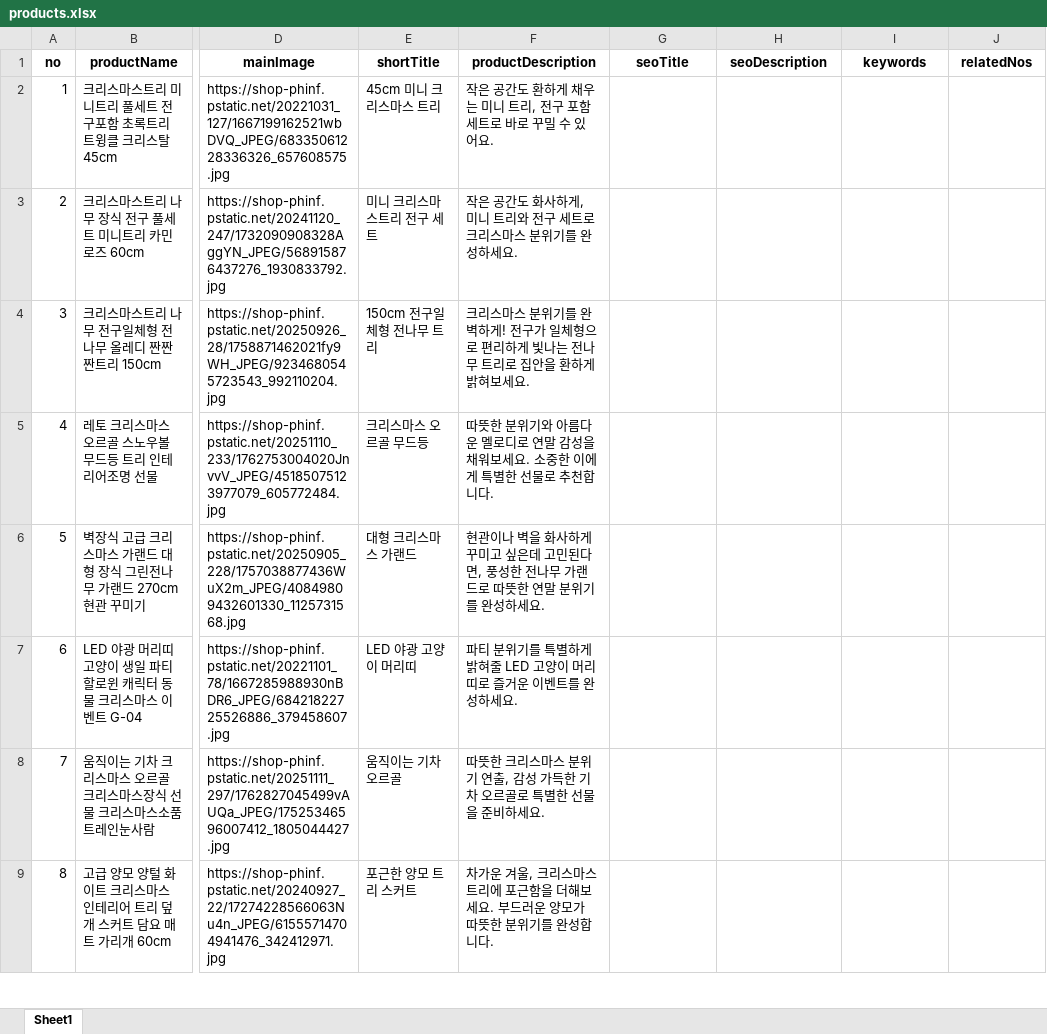
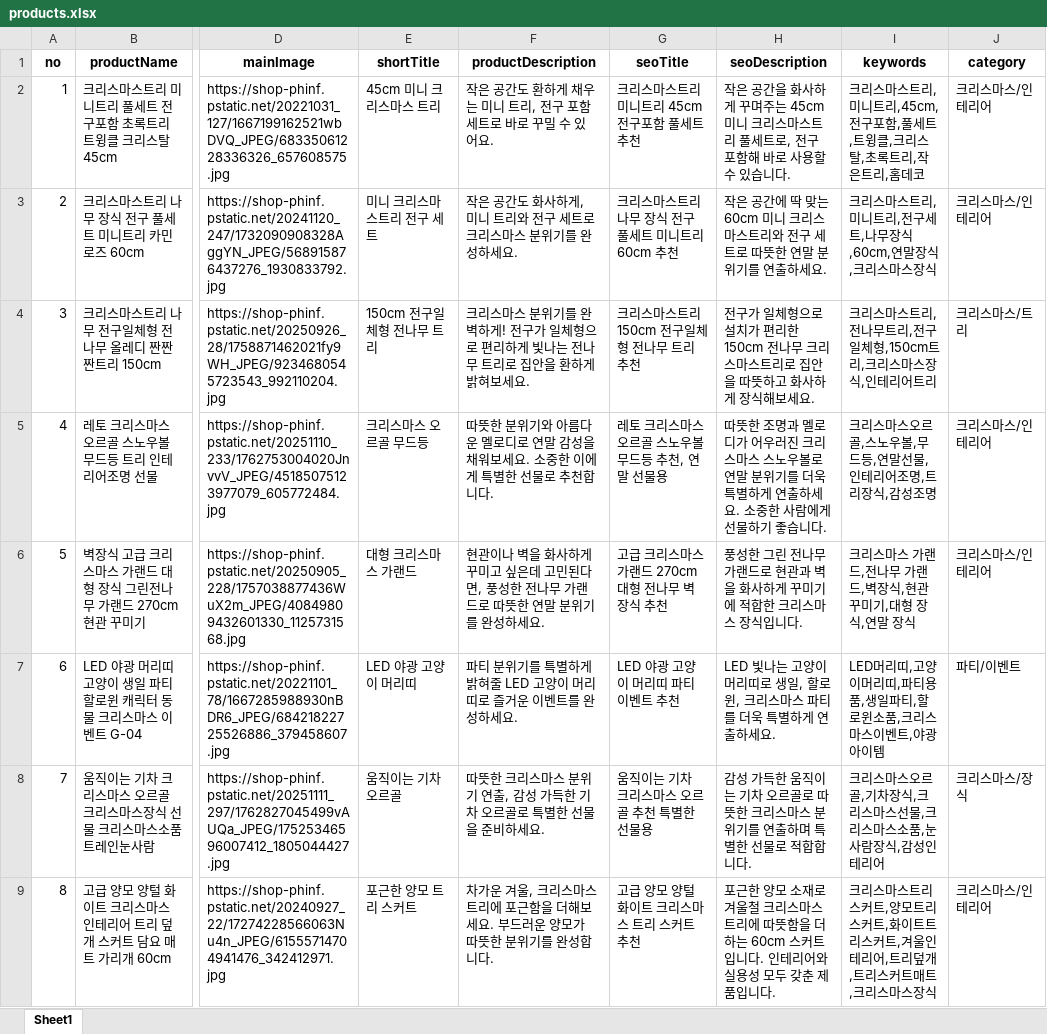
Before and after one commit to hajinfam/hajinfam.github.io, an Excel workbook: products.xlsx, sheet Sheet1, drawn as a sheet; only a part is shown, gaps mark what is left out; values as stored, in another font and other column widths than the file's, no borders; the diff covers the shown part only; the diff names each change by its address in the sheet, - before the commit and + after, or states it on an @@ line.

Commit message:
All-in-one: update products & pages (2025-12-13 20:19)

```diff
--- a/products.xlsx (sheet Sheet1)
+++ b/products.xlsx (sheet Sheet1)
-J1: relatedNos
+J1: category
-G2 (seoTitle): (empty)
+G2 (seoTitle): 크리스마스트리 미니트리 45cm 전구포함 풀세트 추천
-H2 (seoDescription): (empty)
+H2 (seoDescription): 작은 공간을 화사하게 꾸며주는 45cm 미니 크리스마스트리 풀세트로, 전구 포함해 바로 사용할 수 있습니다.
-I2 (keywords): (empty)
+I2 (keywords): 크리스마스트리,미니트리,45cm,전구포함,풀세트,트윙클,크리스탈,초록트리,작은트리,홈데코
-J2:J3 (category): (empty)
+J2:J3 (category): 크리스마스/인테리어
-G3 (seoTitle): (empty)
+G3 (seoTitle): 크리스마스트리 나무 장식 전구 풀세트 미니트리 60cm 추천
-H3 (seoDescription): (empty)
+H3 (seoDescription): 작은 공간에 딱 맞는 60cm 미니 크리스마스트리와 전구 세트로 따뜻한 연말 분위기를 연출하세요.
-I3 (keywords): (empty)
+I3 (keywords): 크리스마스트리,미니트리,전구세트,나무장식,60cm,연말장식,크리스마스장식
-G4 (seoTitle): (empty)
+G4 (seoTitle): 크리스마스트리 150cm 전구일체형 전나무 트리 추천
-H4 (seoDescription): (empty)
+H4 (seoDescription): 전구가 일체형으로 설치가 편리한 150cm 전나무 크리스마스트리로 집안을 따뜻하고 화사하게 장식해보세요.
-I4 (keywords): (empty)
+I4 (keywords): 크리스마스트리,전나무트리,전구일체형,150cm트리,크리스마스장식,인테리어트리
-J4 (category): (empty)
+J4 (category): 크리스마스/트리
-G5 (seoTitle): (empty)
+G5 (seoTitle): 레토 크리스마스 오르골 스노우볼 무드등 추천, 연말 선물용
-H5 (seoDescription): (empty)
+H5 (seoDescription): 따뜻한 조명과 멜로디가 어우러진 크리스마스 스노우볼로 연말 분위기를 더욱 특별하게 연출하세요. 소중한 사람에게 선물하기 좋습니다.
-I5 (keywords): (empty)
+I5 (keywords): 크리스마스오르골,스노우볼,무드등,연말선물,인테리어조명,트리장식,감성조명
-J5:J6 (category): (empty)
+J5:J6 (category): 크리스마스/인테리어
-G6 (seoTitle): (empty)
+G6 (seoTitle): 고급 크리스마스 가랜드 270cm 대형 전나무 벽장식 추천
-H6 (seoDescription): (empty)
+H6 (seoDescription): 풍성한 그린 전나무 가랜드로 현관과 벽을 화사하게 꾸미기에 적합한 크리스마스 장식입니다.
-I6 (keywords): (empty)
+I6 (keywords): 크리스마스 가랜드,전나무 가랜드,벽장식,현관 꾸미기,대형 장식,연말 장식
-G7 (seoTitle): (empty)
+G7 (seoTitle): LED 야광 고양이 머리띠 파티 이벤트 추천
-H7 (seoDescription): (empty)
+H7 (seoDescription): LED 빛나는 고양이 머리띠로 생일, 할로윈, 크리스마스 파티를 더욱 특별하게 연출하세요.
-I7 (keywords): (empty)
+I7 (keywords): LED머리띠,고양이머리띠,파티용품,생일파티,할로윈소품,크리스마스이벤트,야광아이템
-J7 (category): (empty)
+J7 (category): 파티/이벤트
-G8 (seoTitle): (empty)
+G8 (seoTitle): 움직이는 기차 크리스마스 오르골 추천 특별한 선물용
-H8 (seoDescription): (empty)
+H8 (seoDescription): 감성 가득한 움직이는 기차 오르골로 따뜻한 크리스마스 분위기를 연출하며 특별한 선물로 적합합니다.
-I8 (keywords): (empty)
+I8 (keywords): 크리스마스오르골,기차장식,크리스마스선물,크리스마스소품,눈사람장식,감성인테리어
-J8 (category): (empty)
+J8 (category): 크리스마스/장식
-G9 (seoTitle): (empty)
+G9 (seoTitle): 고급 양모 양털 화이트 크리스마스 트리 스커트 추천
-H9 (seoDescription): (empty)
+H9 (seoDescription): 포근한 양모 소재로 겨울철 크리스마스 트리에 따뜻함을 더하는 60cm 스커트입니다. 인테리어와 실용성 모두 갖춘 제품입니다.
-I9 (keywords): (empty)
+I9 (keywords): 크리스마스트리스커트,양모트리스커트,화이트트리스커트,겨울인테리어,트리덮개,트리스커트매트,크리스마스장식
-J9 (category): (empty)
+J9 (category): 크리스마스/인테리어
```
Also changed, not shown: 124 edited cells elsewhere in this sheet, 40 other files.
